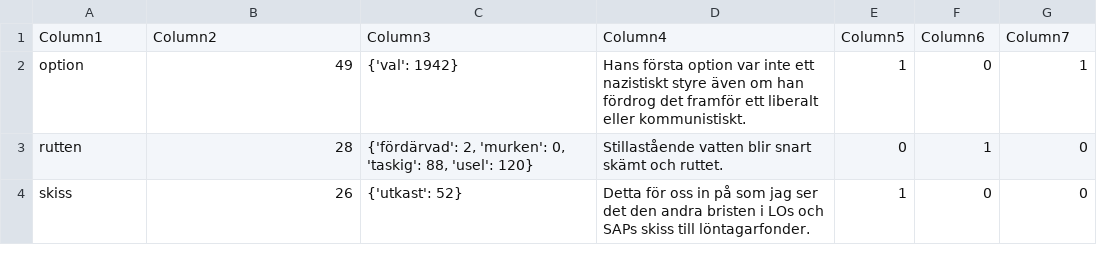
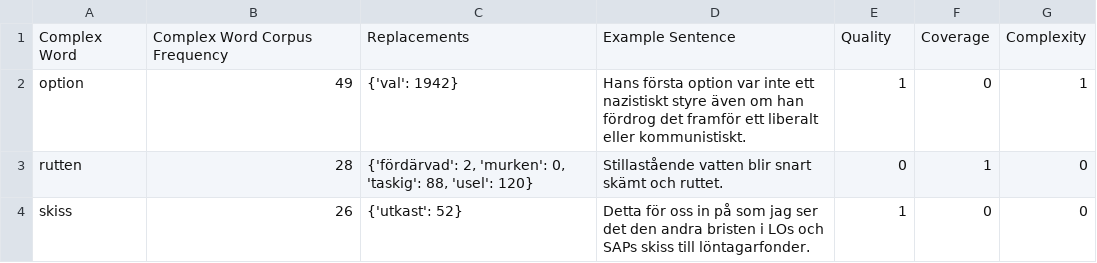
Before and after one commit to emilgraichen/SwedishLSdataset, a CSV file: swedishLSdatasetAnnotated.csv, drawn as a sheet; only a part is shown; removed rows and columns are numbered as before the commit, all else as after; the diff names each change by its address in the sheet, - before the commit and + after, or states it on an @@ line.

Commit message:
Update swedishLSdatasetAnnotated.csv

```diff
--- a/swedishLSdatasetAnnotated.csv
+++ b/swedishLSdatasetAnnotated.csv
-row 1: Column1 | Column2 | Column3 | Column4 | Column5 | Column6 | Column7
+row 1: Complex Word | Complex Word Corpus Frequency | Replacements | Example Sentence | Quality | Coverage | Complexity
```
